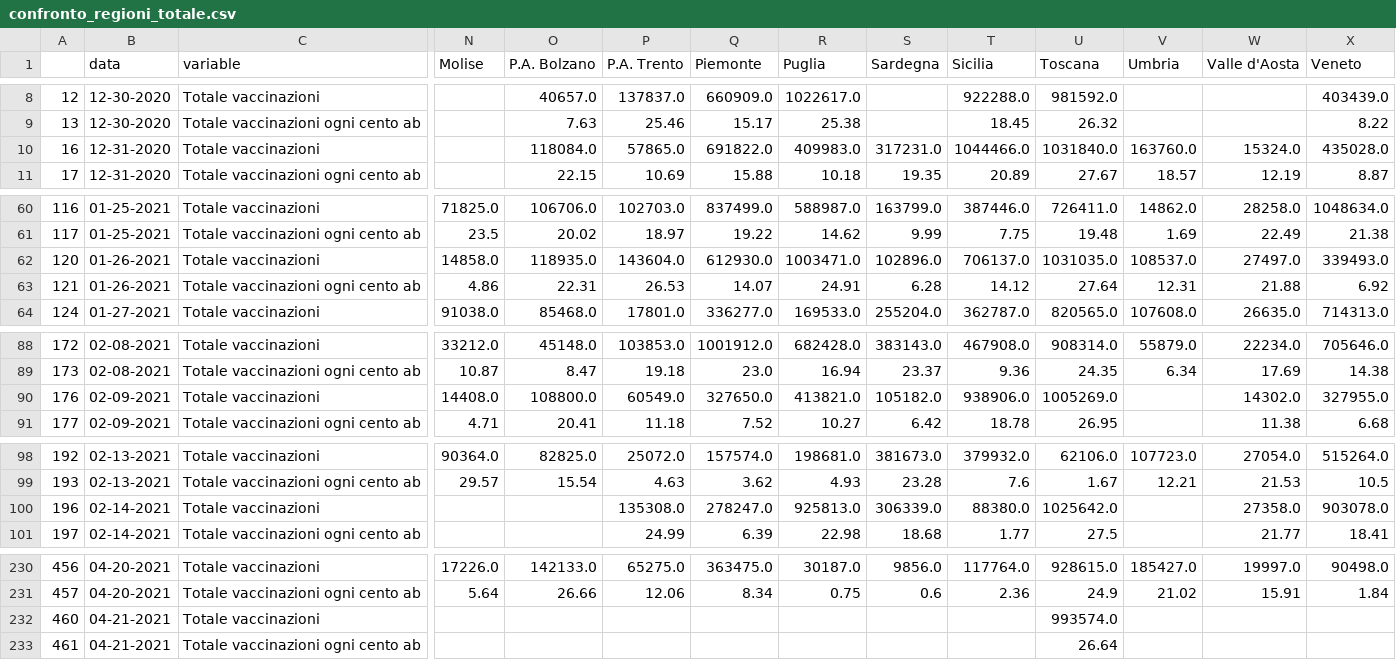
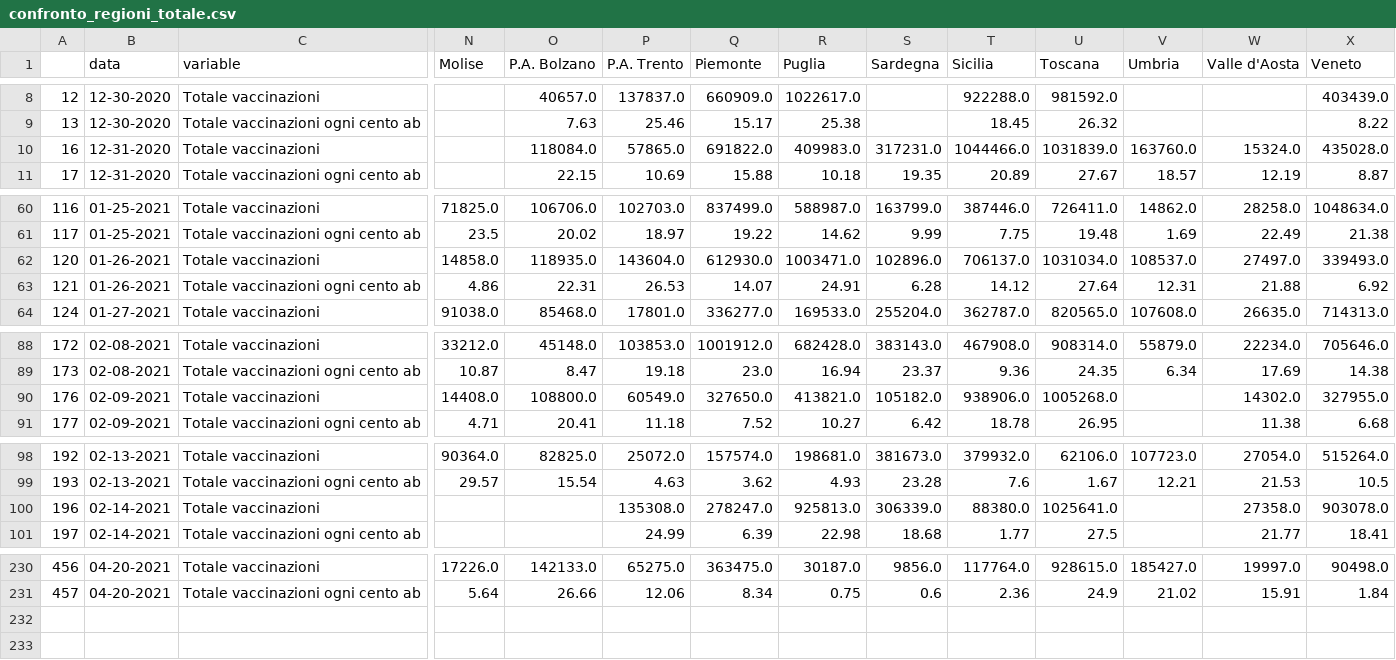
Before and after one commit to vincnardelli/covstat, a CSV file: data/confronto_regioni_totale.csv, drawn as a sheet; only a part is shown, gaps mark what is left out; rows hold the shown columns only; the diff covers the shown part only; the diff names each change by its address in the sheet, - before the commit and + after, or states it on an @@ line.

```diff
--- a/data/confronto_regioni_totale.csv
+++ b/data/confronto_regioni_totale.csv
-U10 (Toscana): 1031840.0
+U10 (Toscana): 1031839.0
-U62 (Toscana): 1031035.0
+U62 (Toscana): 1031034.0
-U90 (Toscana): 1005269.0
+U90 (Toscana): 1005268.0
-U100 (Toscana): 1025642.0
+U100 (Toscana): 1025641.0
-row 232: 460 | 04-21-2021 | Totale vaccinazioni |  |  |  |  |  |  |  | 993574.0
-row 233: 461 | 04-21-2021 | Totale vaccinazioni ogni cento ab |  |  |  |  |  |  |  | 26.64
```
Also changed, not shown: 2 edited cells elsewhere in this file, data/confronto_regioni.csv, data/confronto_regioni_incremento.csv, 5 other files.
